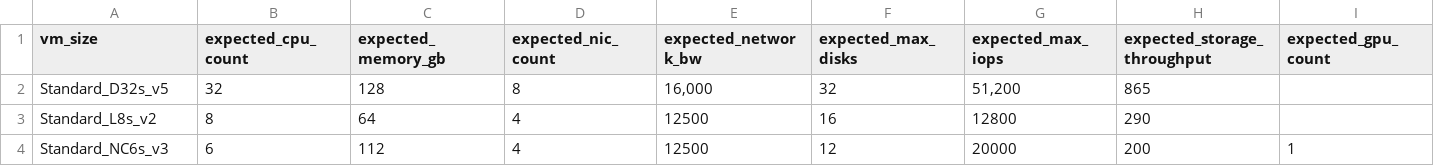
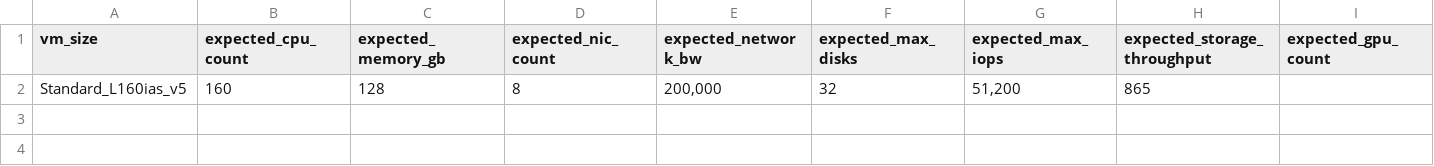
Before and after one commit to microsoft/lisa, a CSV file: lisa/microsoft/runbook/examples/vm_specs.csv, drawn as a sheet; only a part is shown; rows hold the shown columns only; the diff names each change by its address in the sheet, - before the commit and + after, or states it on an @@ line.

Commit message:
Update vm_specs.csv

```diff
--- a/lisa/microsoft/runbook/examples/vm_specs.csv
+++ b/lisa/microsoft/runbook/examples/vm_specs.csv
-A2 (vm_size): Standard_D32s_v5
+A2 (vm_size): Standard_L160ias_v5
-B2 (expected_cpu_count): 32
+B2 (expected_cpu_count): 160
-E2 (expected_network_bw): 16,000
+E2 (expected_network_bw): 200,000
-row 3: Standard_L8s_v2 | 8 | 64 | 4 | 12500 | 16 | 12800 | 290
-row 4: Standard_NC6s_v3 | 6 | 112 | 4 | 12500 | 12 | 20000 | 200 | 1
```
